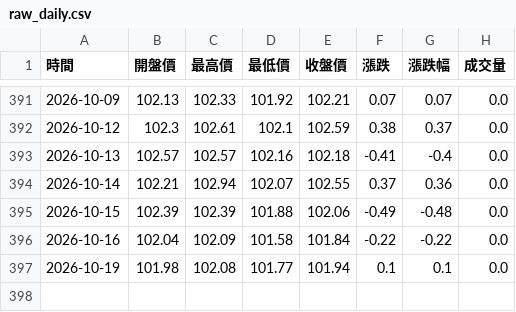
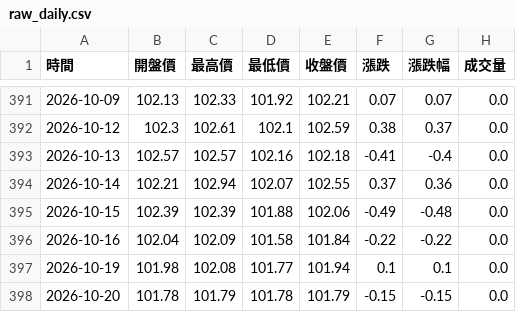
Before and after one commit to hawk82508-cloud/US-Dollar-Index, a CSV file: raw_daily.csv, drawn as a sheet; only a part is shown, gaps mark what is left out.

```diff
--- a/raw_daily.csv
+++ b/raw_daily.csv
@@ -397 +397,2 @@
 2026-10-19,101.98,102.08,101.77,101.94,0.1,0.1,0.0
+2026-10-20,101.78,101.79,101.78,101.79,-0.15,-0.15,0.0
```
Also changed, not shown: raw_monthly.csv, raw_weekly.csv, 1 other file.
